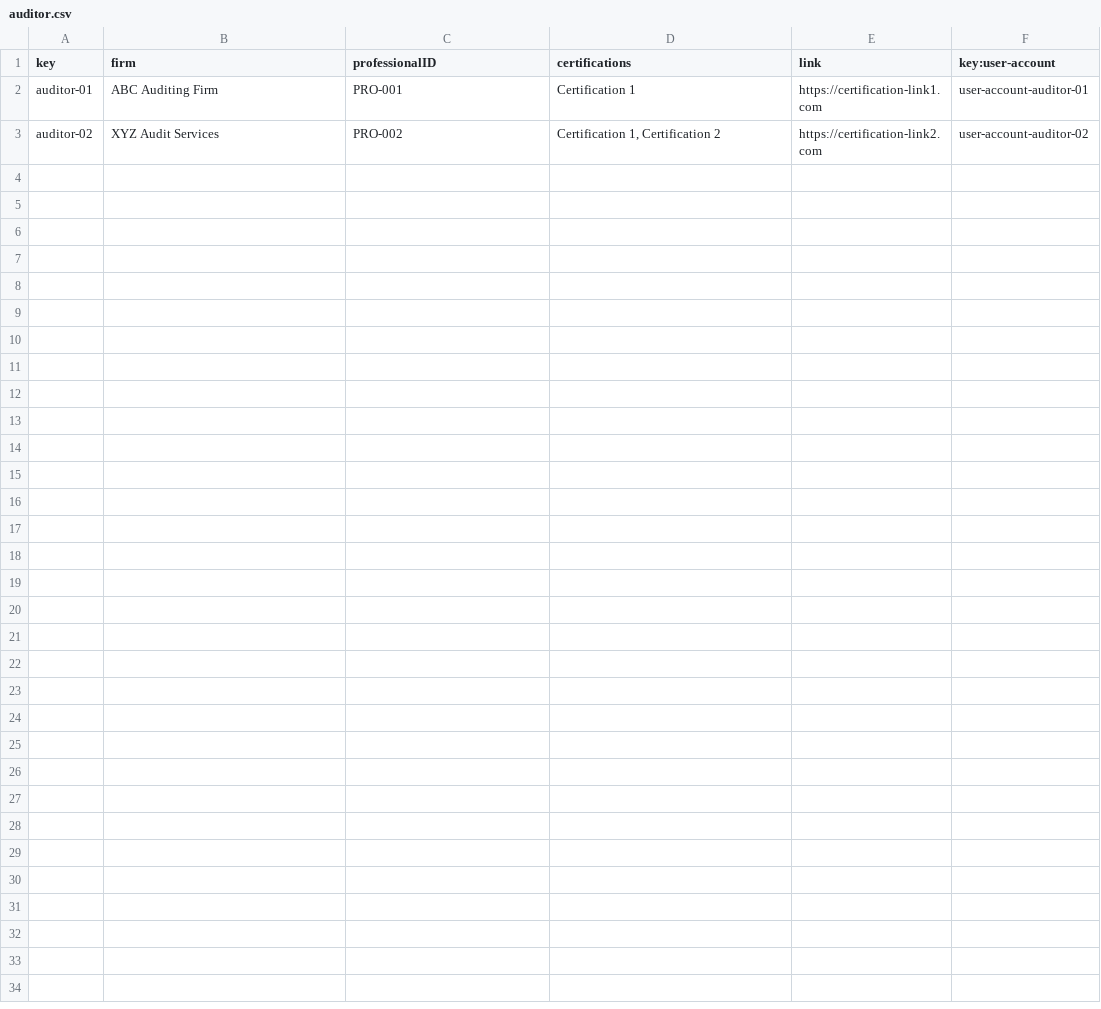
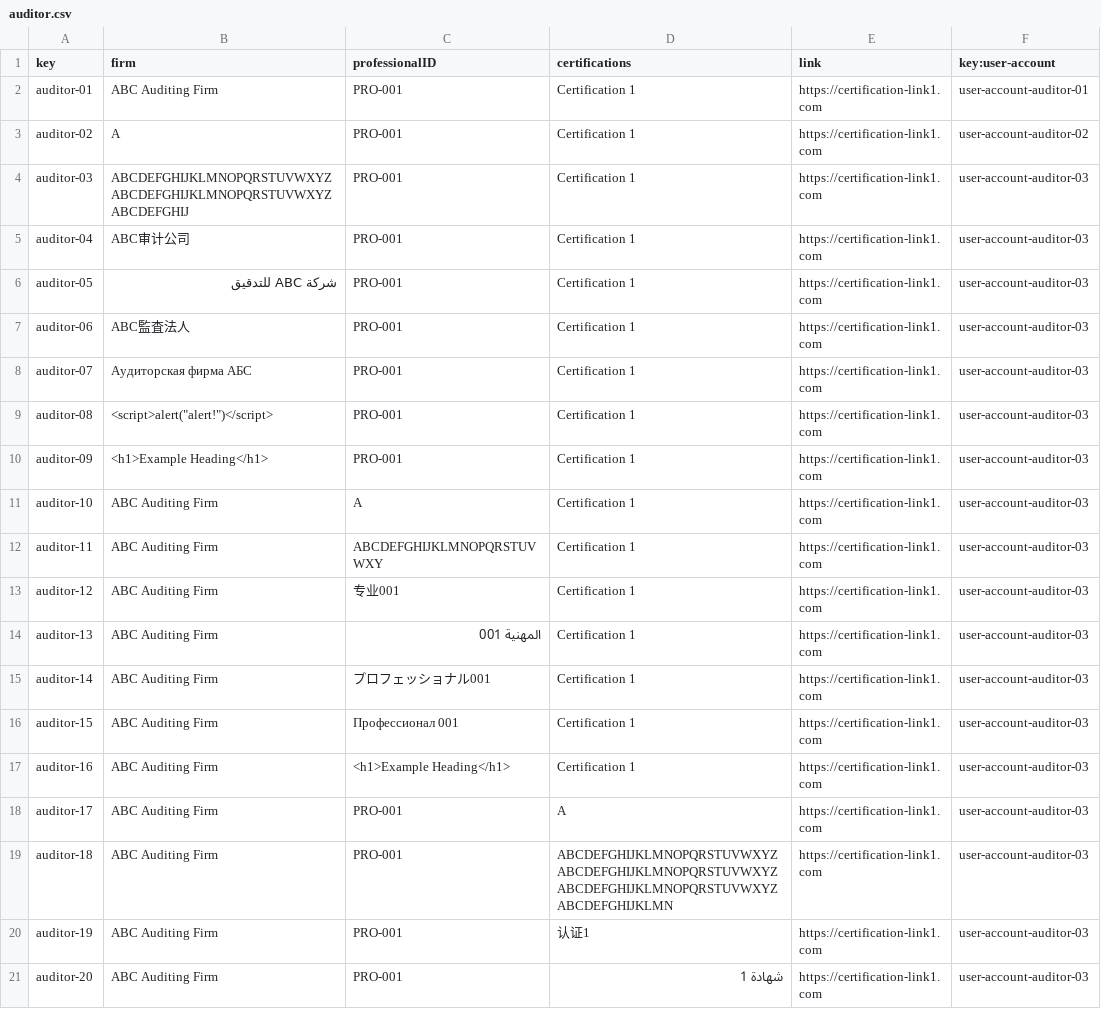
Before and after one commit to rafcasceb/Acme-SF-D04, a CSV file: src/main/webapp/WEB-INF/resources/sample-data/auditor.csv, drawn as a sheet; only a part is shown; the diff covers the shown part only.

Commit message:
fix(audit): fix audit data
Pending review.

```diff
--- a/src/main/webapp/WEB-INF/resources/sample-data/auditor.csv
+++ b/src/main/webapp/WEB-INF/resources/sample-data/auditor.csv
@@ -2,2 +2,20 @@ key,firm,professionalID,certifications,link,key:user-account
 auditor-01,ABC Auditing Firm,PRO-001,Certification 1,https://certification-link1.com,user-account-auditor-01
-auditor-02,XYZ Audit Services,PRO-002,"Certification 1, Certification 2",https://certification-link2.com,user-account-auditor-02
+auditor-02,A,PRO-001,Certification 1,https://certification-link1.com,user-account-auditor-02
+auditor-03,ABCDEFGHIJKLMNOPQRSTUVWXYZABCDEFGHIJKLMNOPQRSTUVWXYZABCDEFGHIJ,PRO-001,Certification 1,https://certification-link1.com,user-account-auditor-03
+auditor-04,ABC审计公司,PRO-001,Certification 1,https://certification-link1.com,user-account-auditor-03
+auditor-05,شركة ABC للتدقيق,PRO-001,Certification 1,https://certification-link1.com,user-account-auditor-03
+auditor-06,ABC監査法人,PRO-001,Certification 1,https://certification-link1.com,user-account-auditor-03
+auditor-07,Аудиторская фирма АБС,PRO-001,Certification 1,https://certification-link1.com,user-account-auditor-03
+auditor-08,<script>alert("alert!")</script>,PRO-001,Certification 1,https://certification-link1.com,user-account-auditor-03
+auditor-09,<h1>Example Heading</h1>,PRO-001,Certification 1,https://certification-link1.com,user-account-auditor-03
+auditor-10,ABC Auditing Firm,A,Certification 1,https://certification-link1.com,user-account-auditor-03
+auditor-11,ABC Auditing Firm,ABCDEFGHIJKLMNOPQRSTUVWXY,Certification 1,https://certification-link1.com,user-account-auditor-03
+auditor-12,ABC Auditing Firm,专业001,Certification 1,https://certification-link1.com,user-account-auditor-03
+auditor-13,ABC Auditing Firm,المهنية 001,Certification 1,https://certification-link1.com,user-account-auditor-03
+auditor-14,ABC Auditing Firm,プロフェッショナル001,Certification 1,https://certification-link1.com,user-account-auditor-03
+auditor-15,ABC Auditing Firm,Профессионал 001,Certification 1,https://certification-link1.com,user-account-auditor-03
+auditor-16,ABC Auditing Firm,<h1>Example Heading</h1>,Certification 1,https://certification-link1.com,user-account-auditor-03
+auditor-17,ABC Auditing Firm,PRO-001,A,https://certification-link1.com,user-account-auditor-03
+auditor-18,ABC Auditing Firm,PRO-001,ABCDEFGHIJKLMNOPQRSTUVWXYZABCDEFGHIJKLMNOPQRSTUVWXYZABCDEFGHIJKLMNOPQRSTUVWXYZABCDEFGHIJKLMN,https://certification-link1.com,user-account-auditor-03
+auditor-19,ABC Auditing Firm,PRO-001,认证1,https://certification-link1.com,user-account-auditor-03
+auditor-20,ABC Auditing Firm,PRO-001,شهادة 1,https://certification-link1.com,user-account-auditor-03
```
Also changed, not shown: 9 added rows elsewhere in this file, src/main/webapp/WEB-INF/resources/sample-data/audit-record.csv, src/main/webapp/WEB-INF/resources/sample-data/code-audit.csv, 1 other file.
